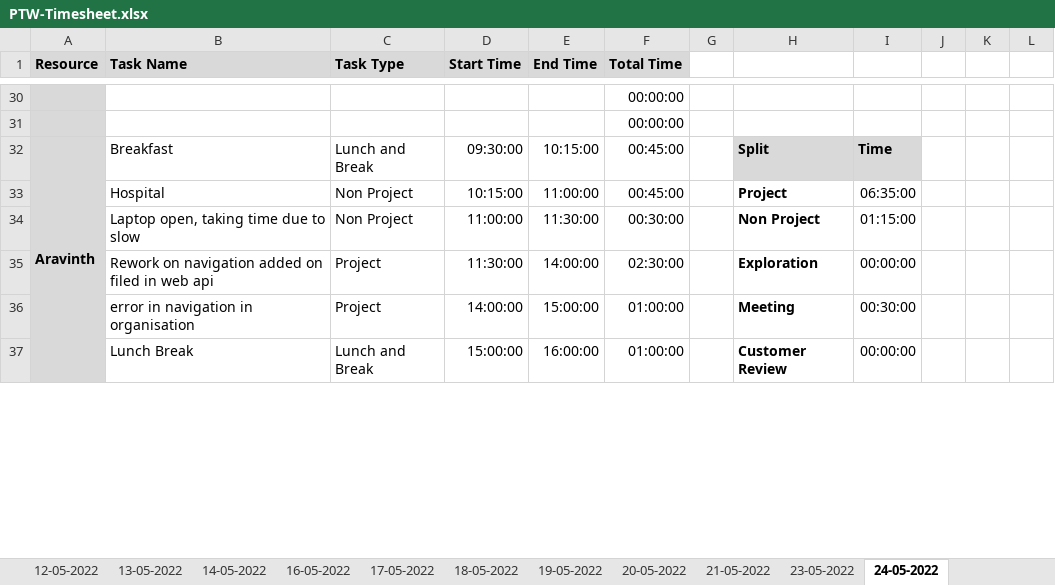
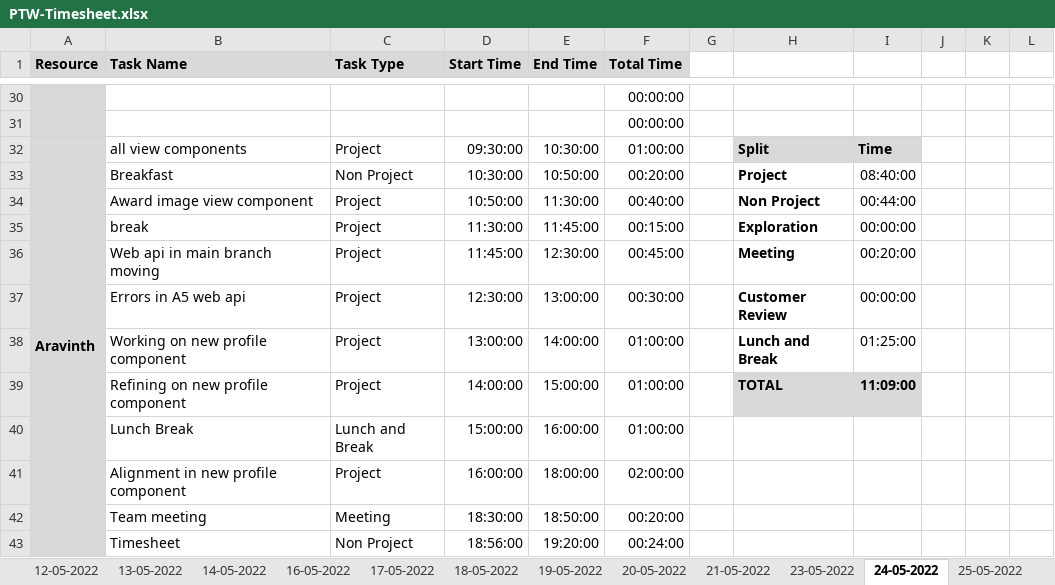
Before and after one commit to Tenacious-Org/Project-A5, an Excel workbook: Process/Timesheet/PTW-Timesheet.xlsx, sheet 24-05-2022, drawn as a sheet; only a part is shown, gaps mark what is left out; values as stored, in another font and other column widths than the file's, no borders; conditional formats not drawn; removed rows and columns are numbered as before the commit, all else as after; rows hold the shown columns only; the diff covers the shown part only; the diff names each change by its address in the sheet, - before the commit and + after, or states it on an @@ line.

Commit message:
Update PTW-Timesheet.xlsx

```diff
--- a/Process/Timesheet/PTW-Timesheet.xlsx (sheet 24-05-2022)
+++ b/Process/Timesheet/PTW-Timesheet.xlsx (sheet 24-05-2022)
+sheet tab: 25-05-2022
-A32:A47 merged
+A32:A47 merged
-B32 (Task Name): Breakfast
+B32 (Task Name): all view components
-C32 (Task Type): Lunch and Break
+C32 (Task Type): Project
-E32 (End Time): 10:15:00
+E32 (End Time): 10:30:00
-F32 (Total Time): 00:45:00
+F32 (Total Time): 01:00:00
-B33 (Task Name): Hospital
+B33 (Task Name): Breakfast
-D33 (Start Time): 10:15:00
+D33 (Start Time): 10:30:00
-E33 (End Time): 11:00:00
+E33 (End Time): 10:50:00
-F33 (Total Time): 00:45:00
+F33 (Total Time): 00:20:00
-I33: 06:35:00
+I33: 08:40:00
-B34 (Task Name): Laptop open, taking time due to slow
+B34 (Task Name): Award image view component
-C34 (Task Type): Non Project
+C34 (Task Type): Project
-D34 (Start Time): 11:00:00
+D34 (Start Time): 10:50:00
-F34 (Total Time): 00:30:00
+F34 (Total Time): 00:40:00
-I34: 01:15:00
+I34: 00:44:00
-B35 (Task Name): Rework on navigation added on filed in web api
+B35 (Task Name): break
-E35 (End Time): 14:00:00
+E35 (End Time): 11:45:00
-F35 (Total Time): 02:30:00
+F35 (Total Time): 00:15:00
+row 36:  | Web api in main branch moving | Project | 11:45:00 | 12:30:00 | 00:45:00 |  | Meeting | 00:20:00
+row 37:  | Errors in A5 web api | Project | 12:30:00 | 13:00:00 | 00:30:00 |  | Customer Review | 00:00:00
+row 38:  | Working on new profile component | Project | 13:00:00 | 14:00:00 | 01:00:00 |  | Lunch and Break | 01:25:00
-B39 (Task Name): error in navigation in organisation
+B39 (Task Name): Refining on new profile component
-H39: Meeting
+H39: TOTAL
-H39:I39 fill: none
+H39:I39 fill: #D9D9D9
-I39: 00:30:00
+I39: 11:09:00
-I39 bold: off
+I39 bold: on
-H40: Customer Review
+H40: (empty)
-I40: 00:00:00
+I40: (empty)
+row 41:  | Alignment in new profile component | Project | 16:00:00 | 18:00:00 | 02:00:00
+row 42:  | Team meeting | Meeting | 18:30:00 | 18:50:00 | 00:20:00
+row 43:  | Timesheet | Non Project | 18:56:00 | 19:20:00 | 00:24:00
```
Also changed, not shown: 12 added rows, 18 removed rows and 11 edited cells elsewhere in this sheet, formulas that keep their value.
